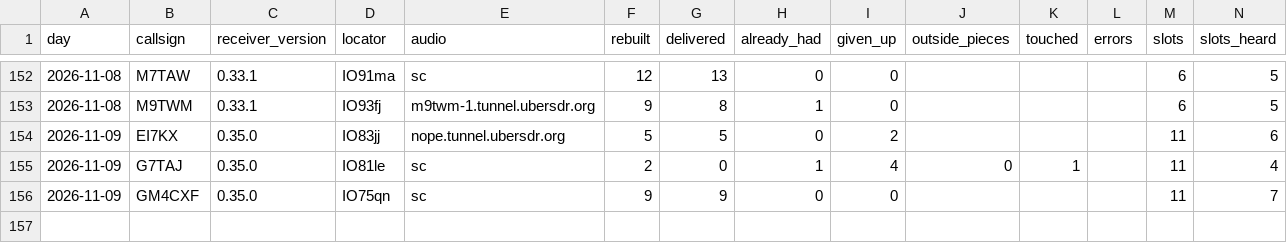
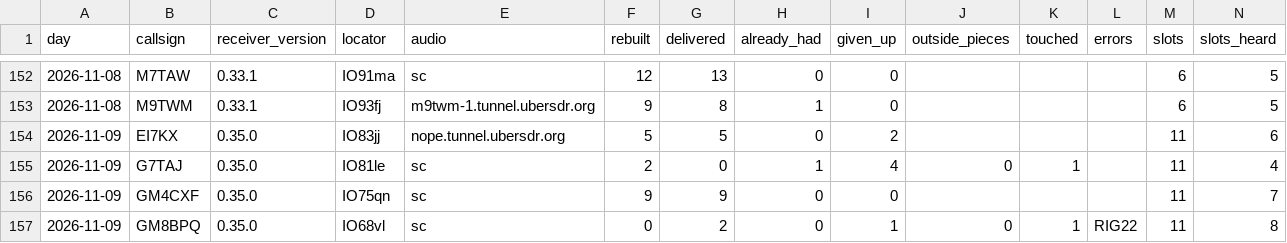
Before and after one commit to packet-net/pdn-mailcast, a CSV file: reports/data/reports.csv, drawn as a sheet; only a part is shown, gaps mark what is left out; rows hold the shown columns only; the diff names each change by its address in the sheet, - before the commit and + after, or states it on an @@ line.

```diff
--- a/reports/data/reports.csv
+++ b/reports/data/reports.csv
+row 157: 2026-11-09 | GM8BPQ | 0.35.0 | IO68vl | sc | 0 | 2 | 0 | 1 | 0 | 1 | RIG22 | 11 | 8
```
Also changed, not shown: reports/data/slots.csv, reports/data/stations.csv.
